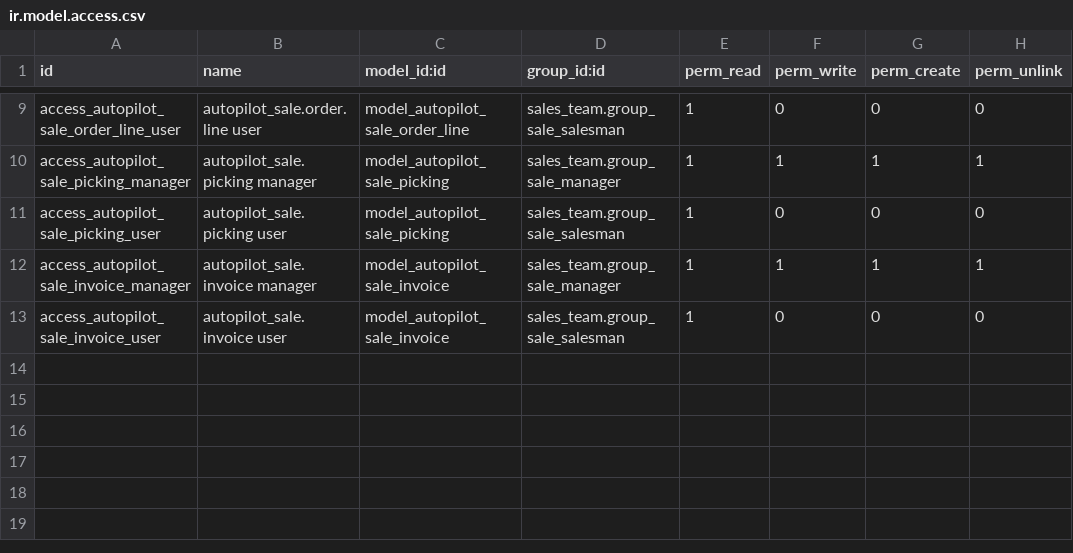
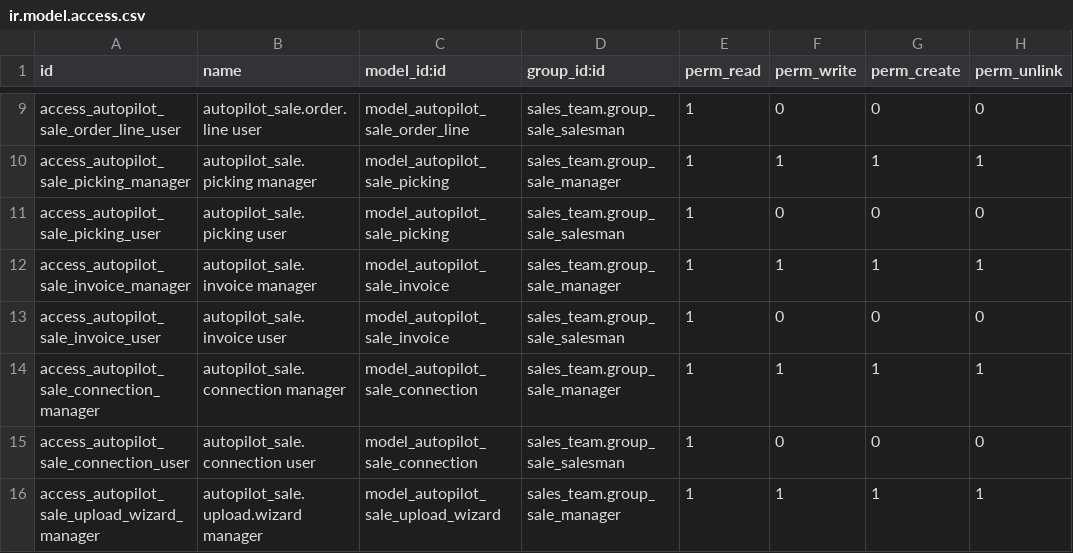
Before and after one commit to GlodoUK/odoo-addons, a CSV file: autopilot_sale/security/ir.model.access.csv, drawn as a sheet; only a part is shown, gaps mark what is left out; the diff names each change by its address in the sheet, - before the commit and + after, or states it on an @@ line.

Commit message:
[FIX] autopilot_sale

```diff
--- a/autopilot_sale/security/ir.model.access.csv
+++ b/autopilot_sale/security/ir.model.access.csv
+row 14: access_autopilot_sale_connection_manager | autopilot_sale.connection manager | model_autopilot_sale_connection | sales_team.group_sale_manager | 1 | 1 | 1 | 1
+row 15: access_autopilot_sale_connection_user | autopilot_sale.connection user | model_autopilot_sale_connection | sales_team.group_sale_salesman | 1 | 0 | 0 | 0
+row 16: access_autopilot_sale_upload_wizard_manager | autopilot_sale.upload.wizard manager | model_autopilot_sale_upload_wizard | sales_team.group_sale_manager | 1 | 1 | 1 | 1
```
Also changed, not shown: 31 other files.
